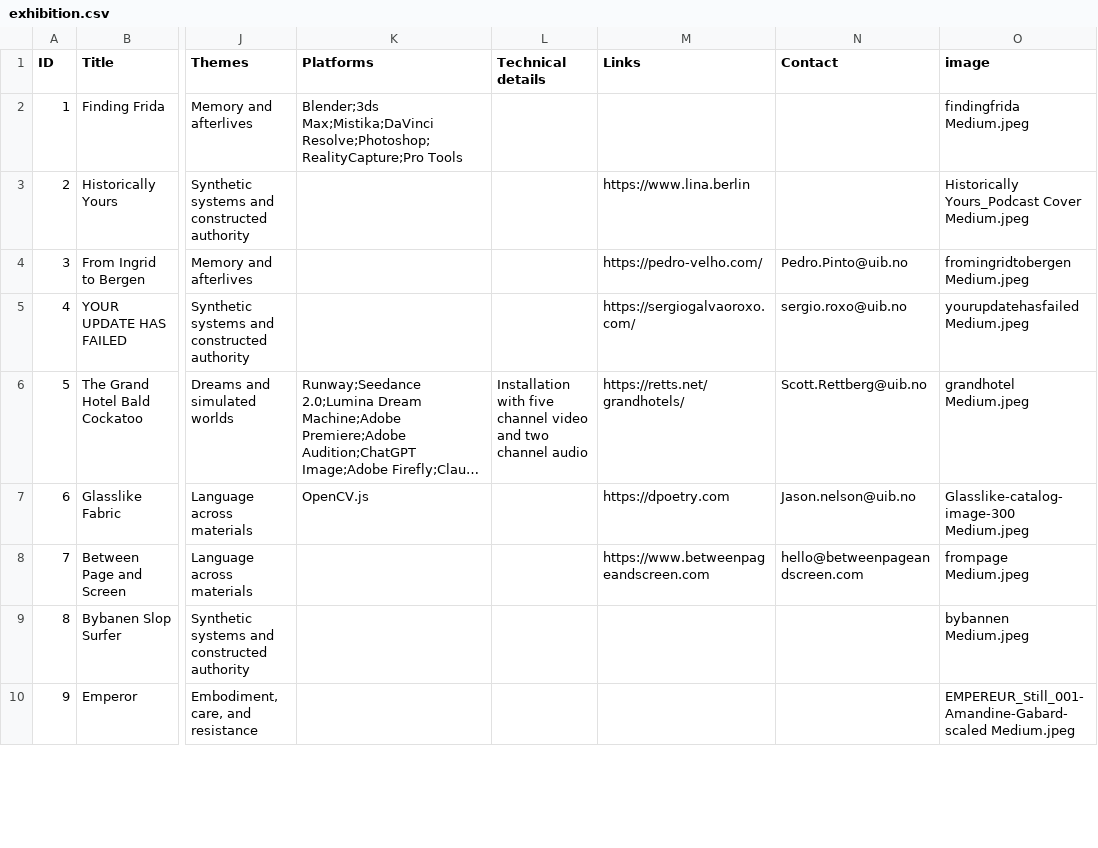
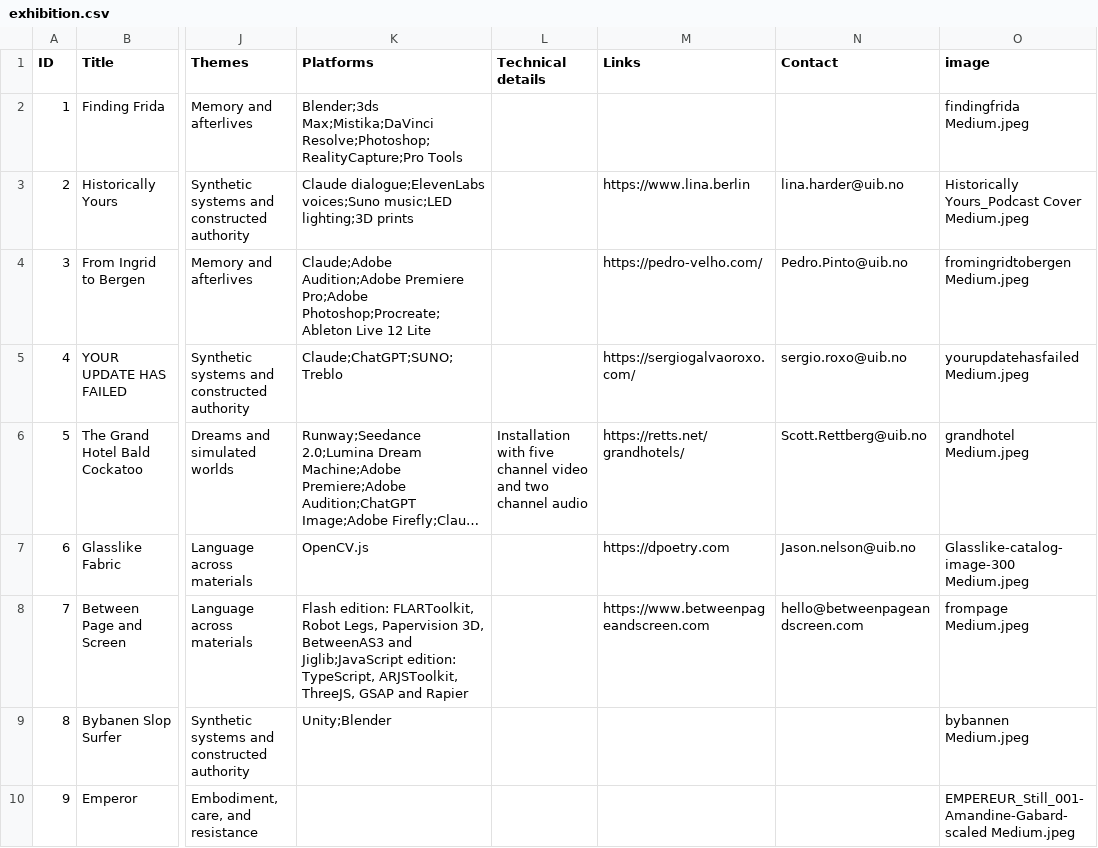
Before and after one commit to Vokabelsalat/the-fishbowl-leaks, a CSV file: public/exhibition.csv, drawn as a sheet; only a part is shown, gaps mark what is left out; long unchanged cells end in …; the diff covers the shown part only; the diff names each change by its address in the sheet, - before the commit and + after, or states it on an @@ line.

```diff
--- a/public/exhibition.csv
+++ b/public/exhibition.csv
-K3 (Platforms): (empty)
+K3 (Platforms): Claude dialogue;ElevenLabs voices;Suno music;LED lighting;3D prints
-N3 (Contact): (empty)
+N3 (Contact): lina.harder@uib.no
-K4 (Platforms): (empty)
+K4 (Platforms): Claude;Adobe Audition;Adobe Premiere Pro;Adobe Photoshop;Procreate;Ableton Live 12 Lite
-K5 (Platforms): (empty)
+K5 (Platforms): Claude;ChatGPT;SUNO;Treblo
-K8 (Platforms): (empty)
+K8 (Platforms): Flash edition: FLARToolkit, Robot Legs, Papervision 3D, BetweenAS3 and Jiglib;JavaScript edition: TypeScript, ARJSToolkit, ThreeJS, GSAP and Rapier
-K9 (Platforms): (empty)
+K9 (Platforms): Unity;Blender
```
Also changed, not shown: 3 edited cells elsewhere in this file, 5 other files.
